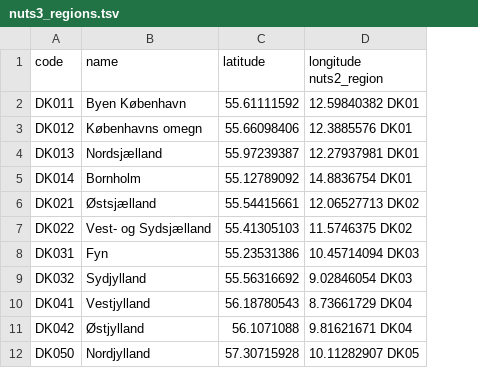
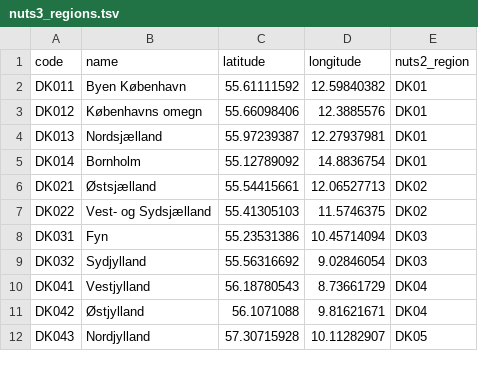
Before and after one commit to TYMichaelsen/covid19, a TSV file: bi_system/stable_dims/nuts3_regions.tsv, drawn as a sheet; removed rows and columns are numbered as before the commit, all else as after; the diff names each change by its address in the sheet, - before the commit and + after, or states it on an @@ line.

```diff
--- a/bi_system/stable_dims/nuts3_regions.tsv
+++ b/bi_system/stable_dims/nuts3_regions.tsv
-column D (longitude nuts2_region), rows 2-12: 12.59840382 DK01 | 12.3885576 DK01 | 12.27937981 DK01 | 14.8836754 DK01 | 12.06527713 DK02 | 11.5746375 DK02 | 10.45714094 DK03 | 9.02846054 DK03 | 8.73661729 DK04 | 9.81621671 DK04 | 10.11282907 DK05
+column D (longitude), rows 2-12: 12.59840382 | 12.3885576 | 12.27937981 | 14.8836754 | 12.06527713 | 11.5746375 | 10.45714094 | 9.02846054 | 8.73661729 | 9.81621671 | 10.11282907
+column E (nuts2_region), rows 2-12: DK01 | DK01 | DK01 | DK01 | DK02 | DK02 | DK03 | DK03 | DK04 | DK04 | DK05
-A12 (code): DK050
+A12 (code): DK043
```
Also changed, not shown: bi_system/stable_dims/nuts2_regions.tsv.
